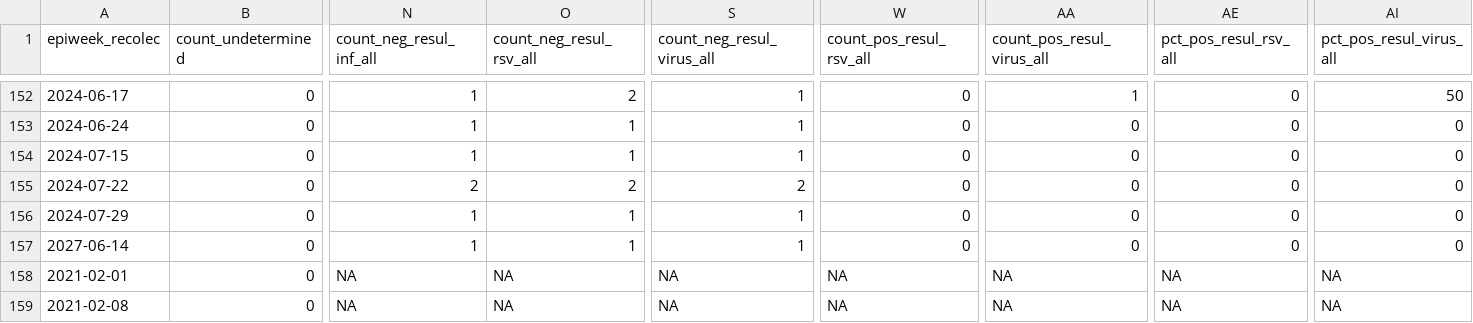
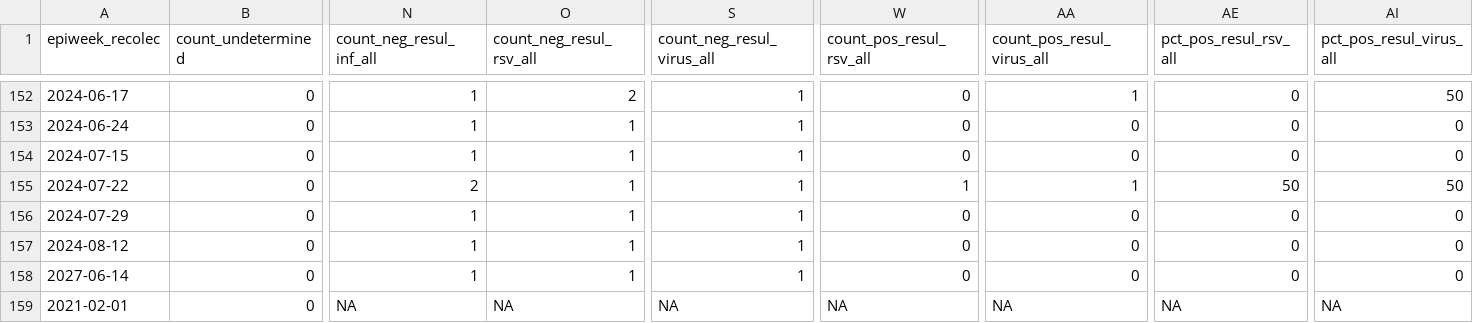
Before and after one commit to ggionet1/Guatemala_Infectious_Incidence, a CSV file: docs/influenza_summary_updated.csv, drawn as a sheet; only a part is shown, gaps mark what is left out; the shorter side is filled out with more unchanged rows; rows hold the shown columns only; the diff names each change by its address in the sheet, - before the commit and + after, or states it on an @@ line.

```diff
--- a/docs/influenza_summary_updated.csv
+++ b/docs/influenza_summary_updated.csv
-O155 (count_neg_resul_rsv_all): 2
+O155 (count_neg_resul_rsv_all): 1
-S155 (count_neg_resul_virus_all): 2
+S155 (count_neg_resul_virus_all): 1
-W155 (count_pos_resul_rsv_all): 0
+W155 (count_pos_resul_rsv_all): 1
-AA155 (count_pos_resul_virus_all): 0
+AA155 (count_pos_resul_virus_all): 1
-AE155 (pct_pos_resul_rsv_all): 0
+AE155 (pct_pos_resul_rsv_all): 50
-AI155 (pct_pos_resul_virus_all): 0
+AI155 (pct_pos_resul_virus_all): 50
+row 157: 2024-08-12 | 0 | 1 | 1 | 1 | 0 | 0 | 0 | 0
```
Also changed, not shown: docs/namru_biofire_summary_updated.csv.
